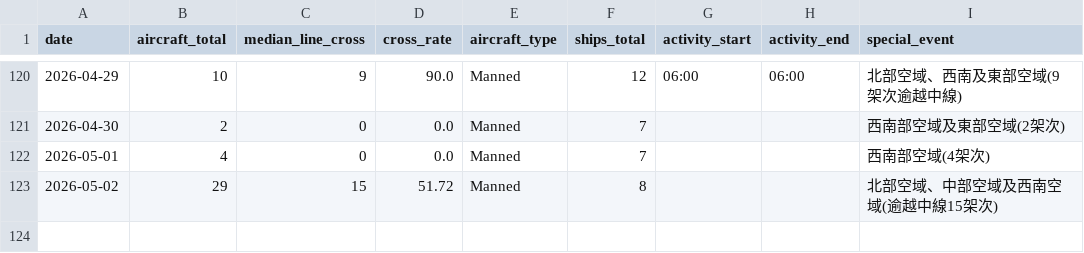
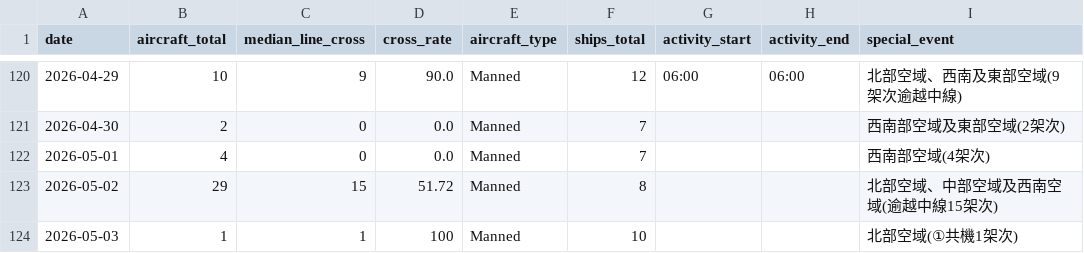
Before and after one commit to lioneer32232002-commits/pla-tracker, a CSV file: data/records.csv, drawn as a sheet; only a part is shown, gaps mark what is left out; the diff names each change by its address in the sheet, - before the commit and + after, or states it on an @@ line.

```diff
--- a/data/records.csv
+++ b/data/records.csv
+row 124: 2026-05-03 | 1 | 1 | 100 | Manned | 10 |  |  | 北部空域(①共機1架次)
```
Also changed, not shown: 3 other files.
